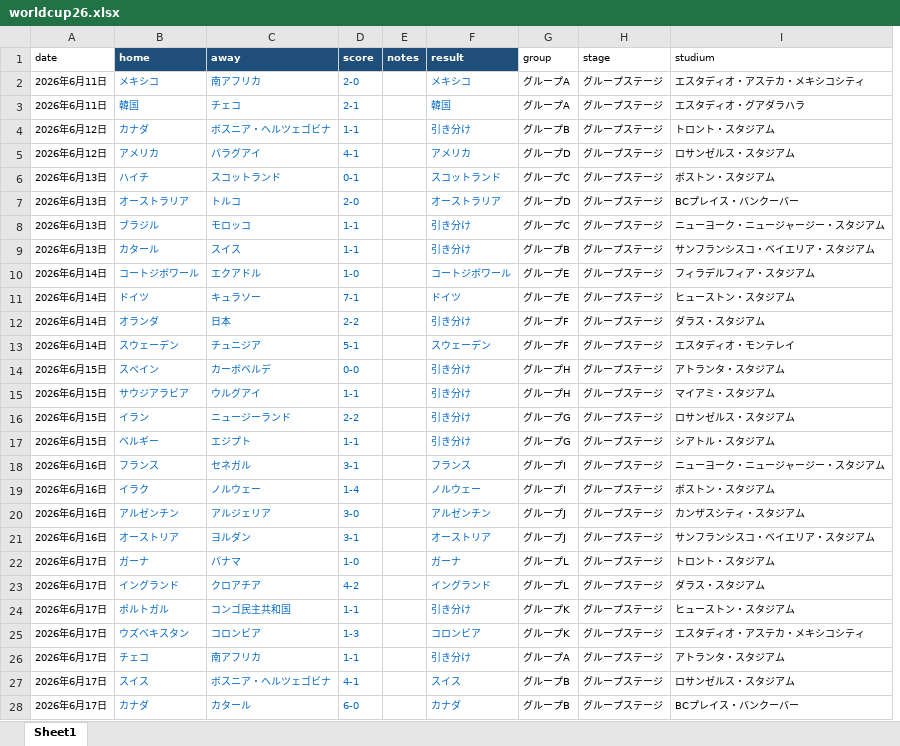
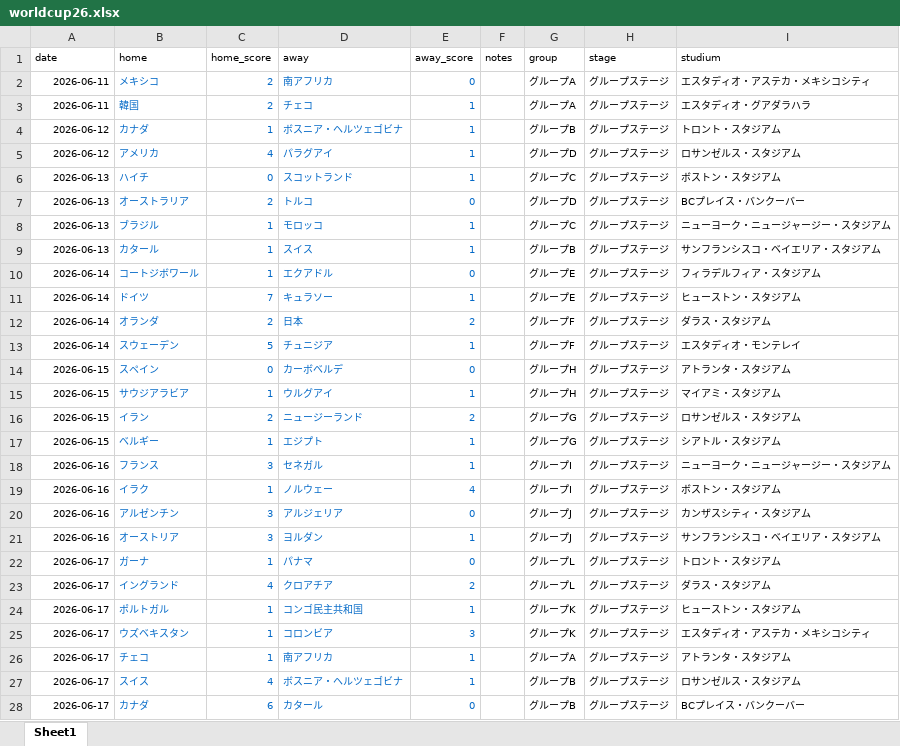
Before and after one commit to tatamyiwathy/WorldCup2026, an Excel workbook: worldcup26.xlsx, sheet Sheet1, drawn as a sheet; only a part is shown; values as stored, in another font and other column widths than the file's, no borders; table styles not drawn; removed rows and columns are numbered as before the commit, all else as after; the diff covers the shown part only; the diff names each change by its address in the sheet, - before the commit and + after, or states it on an @@ line.

Commit message:
Normalize match schema and date format
Updates the World Cup dataset to a machine-friendly structure by converting `date` values to `YYYY-MM-DD`, replacing `score` with numeric `home_score`/`away_score`, and removing the derived `result` field. `xls-to-json.py` now normalizes dates during export, and the JSON/XLSX data were regenerated with these schema changes (including updated match entries). Also adds `sample.py` to print formatted match results from the new JSON shape.

```diff
--- a/worldcup26.xlsx (sheet Sheet1)
+++ b/worldcup26.xlsx (sheet Sheet1)
+column C (home_score), rows 2-28: 2 | 2 | 1 | 4 | 0 | 2 | 1 | 1 | 1 | 7 | 2 | 5 | 0 | 1 | 2 | 1 | 3 | 1 | 3 | 3 | 1 | 4 | 1 | 1 | 1 | 4 | 6
-column D (score), rows 2-28: 2-0 | 2-1 | 1-1 | 4-1 | 0-1 | 2-0 | 1-1 | 1-1 | 1-0 | 7-1 | 2-2 | 5-1 | 0-0 | 1-1 | 2-2 | 1-1 | 3-1 | 1-4 | 3-0 | 3-1 | 1-0 | 4-2 | 1-1 | 1-3 | 1-1 | 4-1 | 6-0
+column E (away_score), rows 2-28: 0 | 1 | 1 | 1 | 1 | 0 | 1 | 1 | 0 | 1 | 2 | 1 | 0 | 1 | 2 | 1 | 1 | 4 | 0 | 1 | 0 | 2 | 1 | 3 | 1 | 1 | 0
-column F (result), rows 2-28: メキシコ | 韓国 | 引き分け | アメリカ | スコットランド | オーストラリア | 引き分け | 引き分け | コートジボワール | ドイツ | 引き分け | スウェーデン | 引き分け | 引き分け | 引き分け | 引き分け | フランス | ノルウェー | アルゼンチン | オーストリア | ガーナ | イングランド | 引き分け | コロンビア | 引き分け | スイス | カナダ
@@ B1 fill: #1F4E78 → none, bold: on → off, text colour: #FFFFFF → black @@
@@ D1 fill: #1F4E78 → none, bold: on → off, text colour: #FFFFFF → black @@
@@ F1 fill: #1F4E78 → none, bold: on → off, text colour: #FFFFFF → black @@
-A2:A3 (date): 2026年6⽉11⽇
+A2:A3 (date): 2026-06-11
-A4:A5 (date): 2026年6⽉12⽇
+A4:A5 (date): 2026-06-12
-A6:A9 (date): 2026年6⽉13⽇
+A6:A9 (date): 2026-06-13
-A10:A13 (date): 2026年6⽉14⽇
+A10:A13 (date): 2026-06-14
-A14:A17 (date): 2026年6⽉15⽇
+A14:A17 (date): 2026-06-15
-A18:A21 (date): 2026年6⽉16⽇
+A18:A21 (date): 2026-06-16
-A22:A28 (date): 2026年6⽉17⽇
+A22:A28 (date): 2026-06-17
```
Also changed, not shown: 79 edited cells elsewhere in this sheet, 3 other files.
